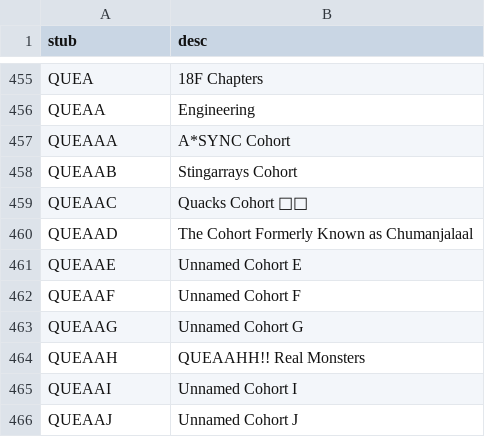
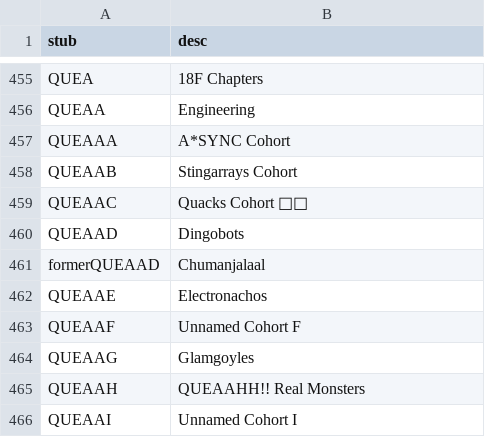
Before and after one commit to 18F/charlie, a CSV file: config/q-expand.csv, drawn as a sheet; only a part is shown, gaps mark what is left out; the shorter side is filled out with more unchanged rows.

Commit message:
Q-expander: update Engineering Chapter cohort names.

```diff
--- a/config/q-expand.csv
+++ b/config/q-expand.csv
@@ -459,6 +459,7 @@ QUEAAB,Stingarrays Cohort
 QUEAAC,Quacks Cohort 🦆🦆
-QUEAAD,The Cohort Formerly Known as Chumanjalaal
-QUEAAE,Unnamed Cohort E
+QUEAAD,Dingobots
+formerQUEAAD,Chumanjalaal
+QUEAAE,Electronachos
 QUEAAF,Unnamed Cohort F
-QUEAAG,Unnamed Cohort G
+QUEAAG,Glamgoyles
 QUEAAH,QUEAAHH!! Real Monsters
```
